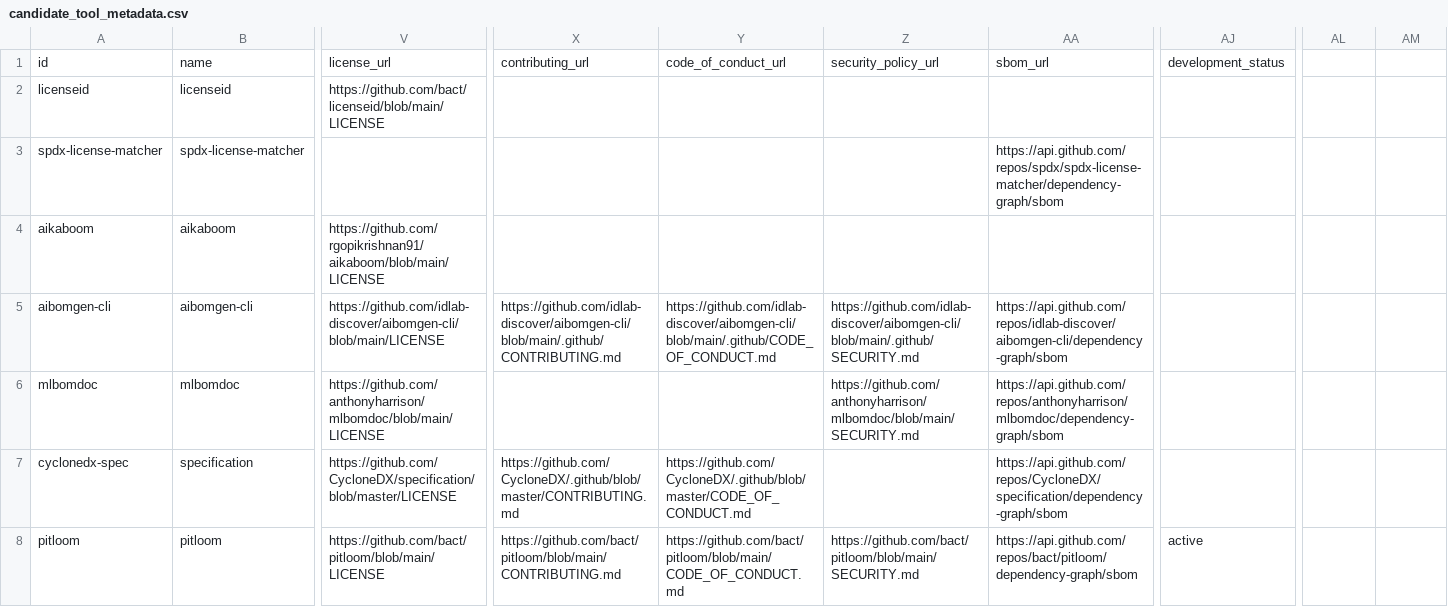
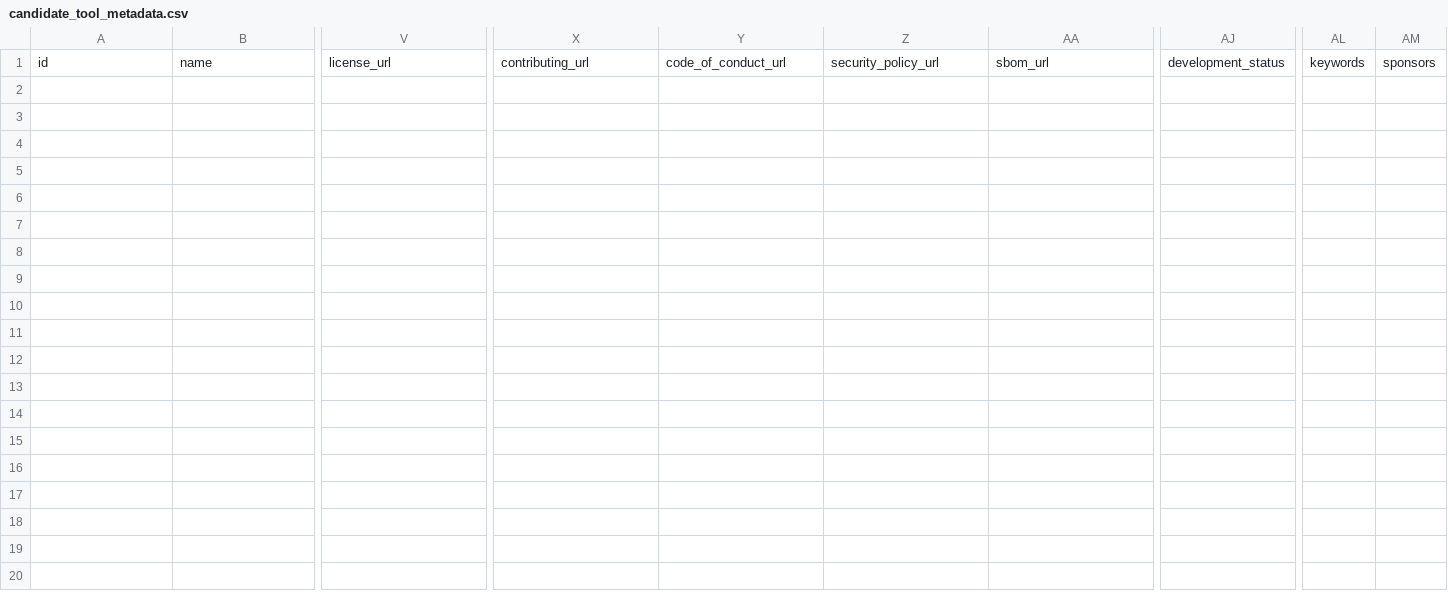
Before and after one commit to bact/opentaig, a CSV file: curation/candidate_tool_metadata.csv, drawn as a sheet; only a part is shown, gaps mark what is left out; rows hold the shown columns only; the diff names each change by its address in the sheet, - before the commit and + after, or states it on an @@ line.

Commit message:
Collect homepage, documentation, keywords, sponsors
Signed-off-by: Arthit Suriyawongkul <arthit@gmail.com>

```diff
--- a/curation/candidate_tool_metadata.csv
+++ b/curation/candidate_tool_metadata.csv
-AL1: (empty)
+AL1: keywords
-AM1: (empty)
+AM1: sponsors
-row 2: licenseid | licenseid | https://github.com/bact/licenseid/blob/main/LICENSE
-row 3: spdx-license-matcher | spdx-license-matcher |  |  |  |  | https://api.github.com/repos/spdx/spdx-license-matcher/dependency-graph/sbom
-row 4: aikaboom | aikaboom | https://github.com/rgopikrishnan91/aikaboom/blob/main/LICENSE
-row 5: aibomgen-cli | aibomgen-cli | https://github.com/idlab-discover/aibomgen-cli/blob/main/LICENSE | https://github.com/idlab-discover/aibomgen-cli/blob/main/.github/CONTRIBUTING.md | https://github.com/idlab-discover/aibomgen-cli/blob/main/.github/CODE_OF_CONDUCT.md | https://github.com/idlab-discover/aibomgen-cli/blob/main/.github/SECURITY.md | https://api.github.com/repos/idlab-discover/aibomgen-cli/dependency-graph/sbom
-row 6: mlbomdoc | mlbomdoc | https://github.com/anthonyharrison/mlbomdoc/blob/main/LICENSE |  |  | https://github.com/anthonyharrison/mlbomdoc/blob/main/SECURITY.md | https://api.github.com/repos/anthonyharrison/mlbomdoc/dependency-graph/sbom
-row 7: cyclonedx-spec | specification | https://github.com/CycloneDX/specification/blob/master/LICENSE | https://github.com/CycloneDX/.github/blob/master/CONTRIBUTING.md | https://github.com/CycloneDX/.github/blob/master/CODE_OF_CONDUCT.md |  | https://api.github.com/repos/CycloneDX/specification/dependency-graph/sbom
-row 8: pitloom | pitloom | https://github.com/bact/pitloom/blob/main/LICENSE | https://github.com/bact/pitloom/blob/main/CONTRIBUTING.md | https://github.com/bact/pitloom/blob/main/CODE_OF_CONDUCT.md | https://github.com/bact/pitloom/blob/main/SECURITY.md | https://api.github.com/repos/bact/pitloom/dependency-graph/sbom | active
```
Also changed, not shown: curation/candidate_tools.csv, 11 other files.
